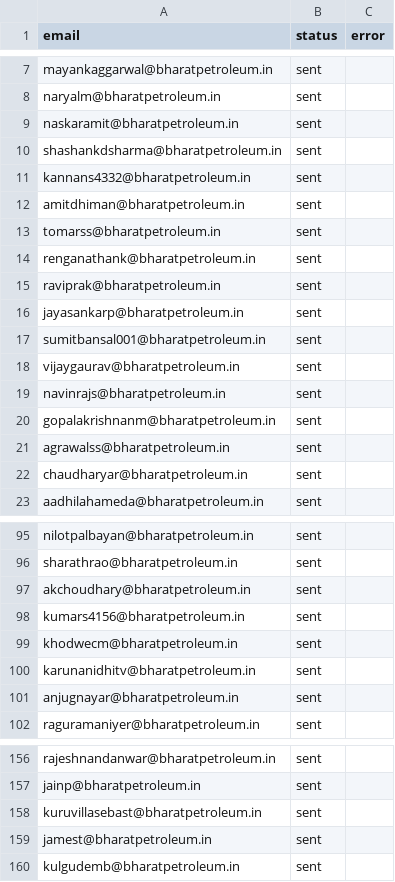
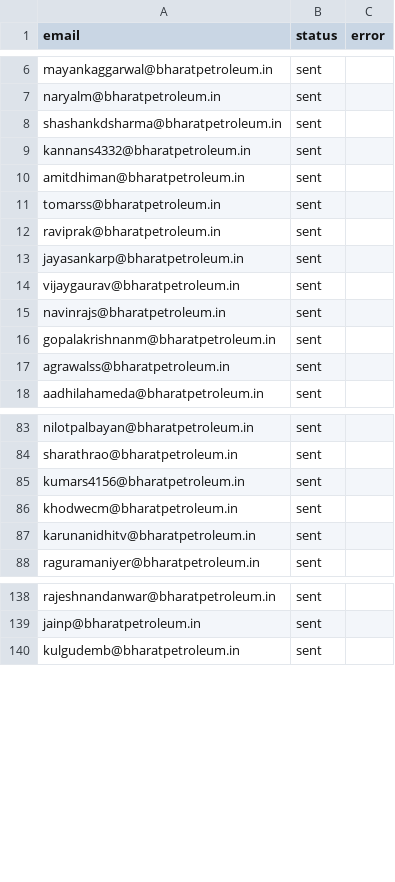
Before and after one commit to nand-weace/AI-Coach, a CSV file: send_log.csv, drawn as a sheet; only a part is shown, gaps mark what is left out; the diff covers the shown part only.

```diff
--- a/send_log.csv
+++ b/send_log.csv
@@ -8,3 +7,2 @@ mayankaggarwal@bharatpetroleum.in,sent,
 naryalm@bharatpetroleum.in,sent,
-naskaramit@bharatpetroleum.in,sent,
 shashankdsharma@bharatpetroleum.in,sent,
@@ -13,6 +11,4 @@ amitdhiman@bharatpetroleum.in,sent,
 tomarss@bharatpetroleum.in,sent,
-renganathank@bharatpetroleum.in,sent,
 raviprak@bharatpetroleum.in,sent,
 jayasankarp@bharatpetroleum.in,sent,
-sumitbansal001@bharatpetroleum.in,sent,
 vijaygaurav@bharatpetroleum.in,sent,
@@ -21,3 +17,2 @@ gopalakrishnanm@bharatpetroleum.in,sent,
 agrawalss@bharatpetroleum.in,sent,
-chaudharyar@bharatpetroleum.in,sent,
 aadhilahameda@bharatpetroleum.in,sent,
@@ -96,3 +84,2 @@ nilotpalbayan@bharatpetroleum.in,sent,
 sharathrao@bharatpetroleum.in,sent,
-akchoudhary@bharatpetroleum.in,sent,
 kumars4156@bharatpetroleum.in,sent,
@@ -100,3 +87,2 @@ khodwecm@bharatpetroleum.in,sent,
 karunanidhitv@bharatpetroleum.in,sent,
-anjugnayar@bharatpetroleum.in,sent,
 raguramaniyer@bharatpetroleum.in,sent,
@@ -157,4 +139,2 @@ rajeshnandanwar@bharatpetroleum.in,sent,
 jainp@bharatpetroleum.in,sent,
-kuruvillasebast@bharatpetroleum.in,sent,
-jamest@bharatpetroleum.in,sent,
 kulgudemb@bharatpetroleum.in,sent,
```
Also changed, not shown: 34 removed rows elsewhere in this file, 12 other files.
